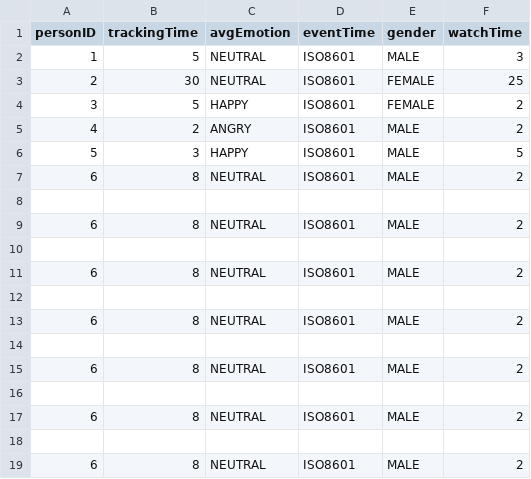
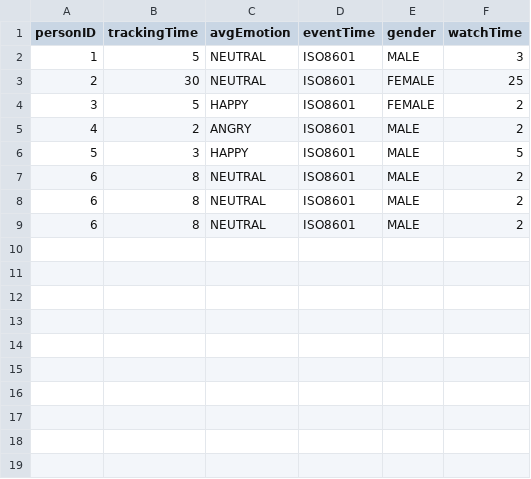
Before and after one commit to YacobBY/DeepSortEmotiontracking, a CSV file: templates/test2.csv, drawn as a sheet.

```diff
--- a/templates/test2.csv
+++ b/templates/test2.csv
@@ -7,13 +7,3 @@ personID,trackingTime,avgEmotion,eventTime,gender,watchTime
 6,8,NEUTRAL,ISO8601,MALE,2
-
 6,8,NEUTRAL,ISO8601,MALE,2
-
-6,8,NEUTRAL,ISO8601,MALE,2
-
-6,8,NEUTRAL,ISO8601,MALE,2
-
-6,8,NEUTRAL,ISO8601,MALE,2
-
-6,8,NEUTRAL,ISO8601,MALE,2
-
 6,8,NEUTRAL,ISO8601,MALE,2
```
Also changed, not shown: 1 other file.
